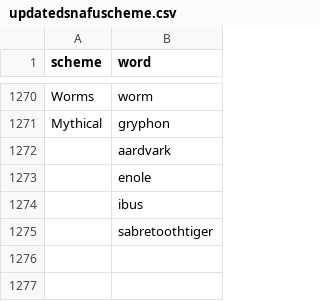
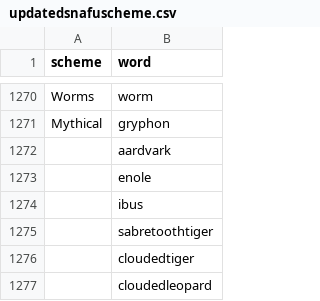
Before and after one commit to rawilder95/analyses, a CSV file: updatedsnafuscheme.csv, drawn as a sheet; only a part is shown, gaps mark what is left out; the diff names each change by its address in the sheet, - before the commit and + after, or states it on an @@ line.

```diff
--- a/updatedsnafuscheme.csv
+++ b/updatedsnafuscheme.csv
+row 1276:  | cloudedtiger
+row 1277:  | cloudedleopard
```
Also changed, not shown: 2 other files.
